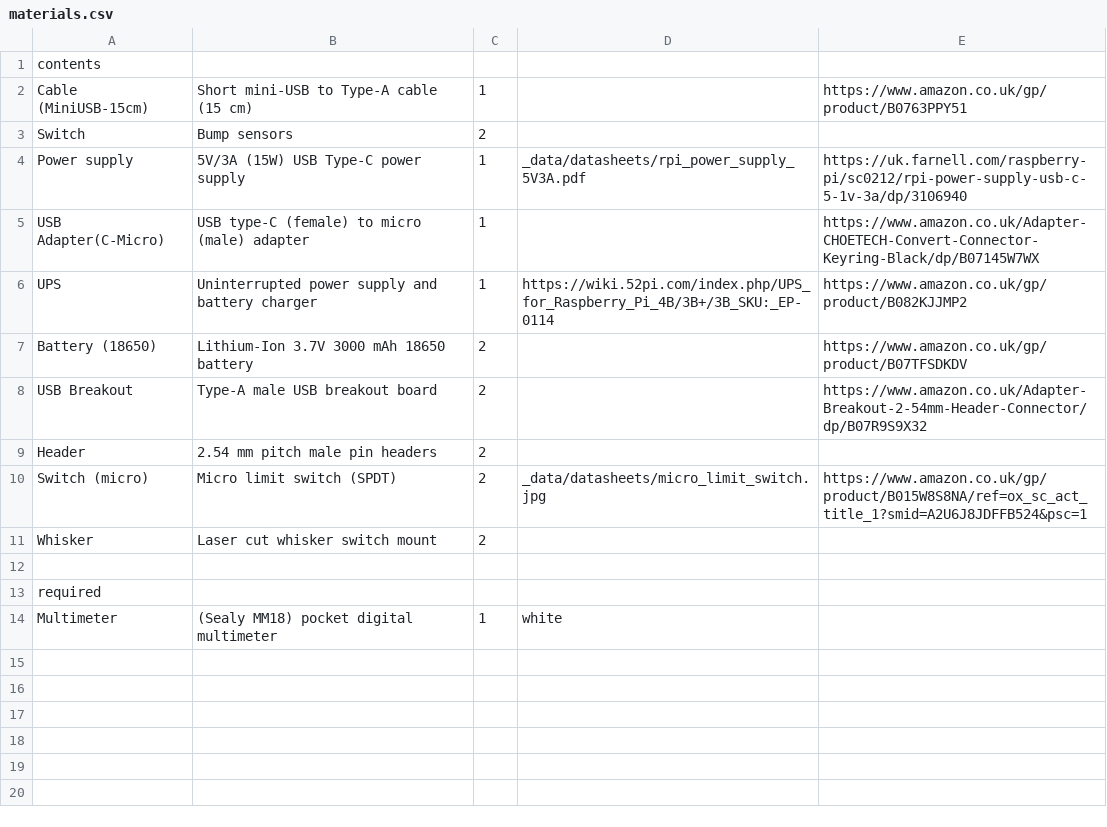
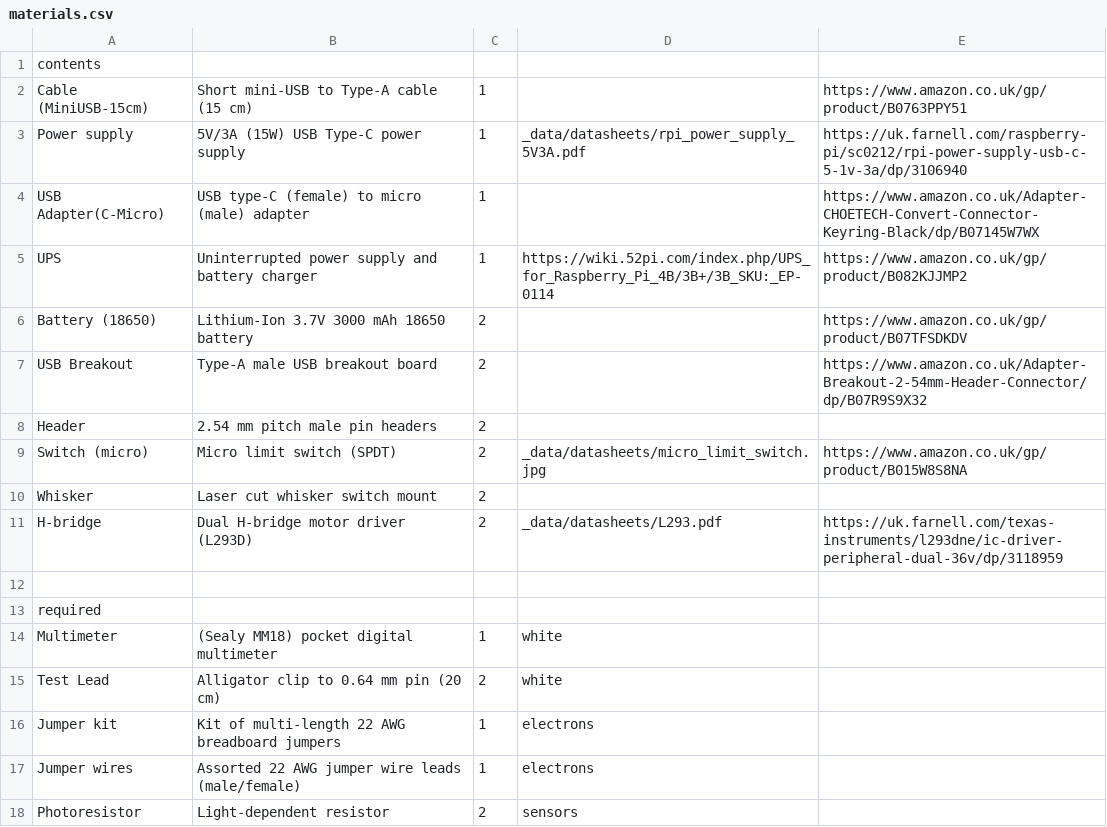
Before and after one commit to NoBlackBoxes/LastBlackBox, a CSV file: boxes/behaviour/materials.csv, drawn as a sheet.

```diff
--- a/boxes/behaviour/materials.csv
+++ b/boxes/behaviour/materials.csv
@@ -2,3 +2,2 @@ contents,,,,
 Cable (MiniUSB-15cm),Short mini-USB to Type-A cable (15 cm),1,,https://www.amazon.co.uk/gp/product/B0763PPY51
-Switch,Bump sensors,2,,
 Power supply,5V/3A (15W) USB Type-C power supply,1,_data/datasheets/rpi_power_supply_5V3A.pdf,https://uk.farnell.com/raspberry-pi/sc0212/rpi-power-supply-usb-c-5-1v-3a/dp/3106940
@@ -9,4 +8,5 @@ USB Breakout,Type-A male USB breakout board,2,,https://www.amazon.co.uk/Adapter-
 Header,2.54 mm pitch male pin headers,2,,
-Switch (micro), Micro limit switch (SPDT),2,_data/datasheets/micro_limit_switch.jpg,https://www.amazon.co.uk/gp/product/B015W8S8NA/ref=ox_sc_act_title_1?smid=A2U6J8JDFFB524&psc=1
+Switch (micro), Micro limit switch (SPDT),2,_data/datasheets/micro_limit_switch.jpg,https://www.amazon.co.uk/gp/product/B015W8S8NA
 Whisker,Laser cut whisker switch mount,2,,
+H-bridge,Dual H-bridge motor driver (L293D),2,_data/datasheets/L293.pdf,https://uk.farnell.com/texas-instruments/l293dne/ic-driver-peripheral-dual-36v/dp/3118959
 
@@ -14 +14,5 @@ required,,,,
 Multimeter,(Sealy MM18) pocket digital multimeter,1,white,
+Test Lead,Alligator clip to 0.64 mm pin (20 cm),2,white,
+Jumper kit,Kit of multi-length 22 AWG breadboard jumpers,1,electrons,
+Jumper wires,Assorted 22 AWG jumper wire leads (male/female),1,electrons,
+Photoresistor,Light-dependent resistor,2,sensors,
```
Also changed, not shown: boxes/computers/materials.csv, boxes/electrons/materials.csv, 18 other files.
